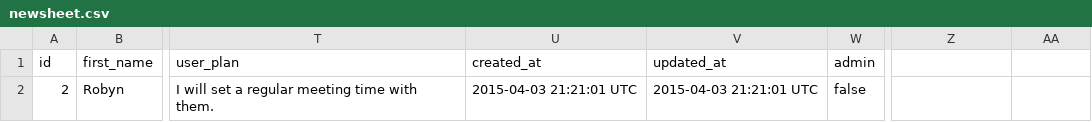
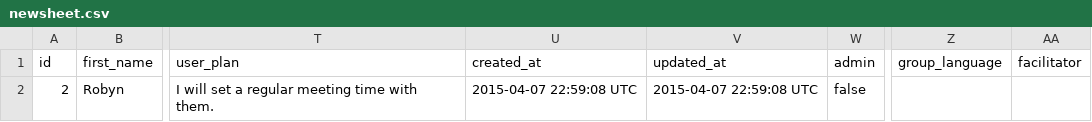
Before and after one commit to saasbook/LEP, a CSV file: script/newsheet.csv, drawn as a sheet; only a part is shown, gaps mark what is left out; the diff names each change by its address in the sheet, - before the commit and + after, or states it on an @@ line.

Commit message:
Wrote rspec tests for student join/leave groups and increased coverage in other random tests

```diff
--- a/script/newsheet.csv
+++ b/script/newsheet.csv
-Z1: (empty)
+Z1: group_language
-AA1: (empty)
+AA1: facilitator
-U2 (created_at): 2015-04-03 21:21:01 UTC
+U2 (created_at): 2015-04-07 22:59:08 UTC
-V2 (updated_at): 2015-04-03 21:21:01 UTC
+V2 (updated_at): 2015-04-07 22:59:08 UTC
```
Also changed, not shown: 5 other files.
